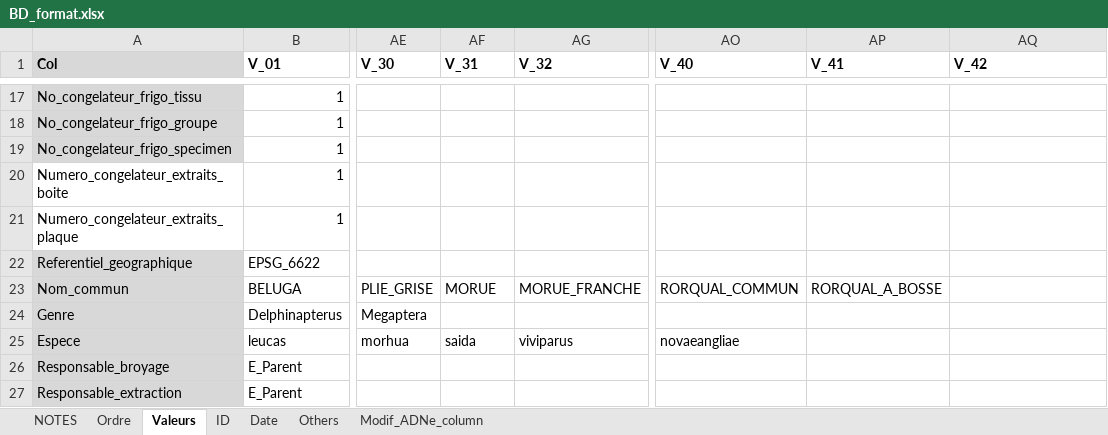
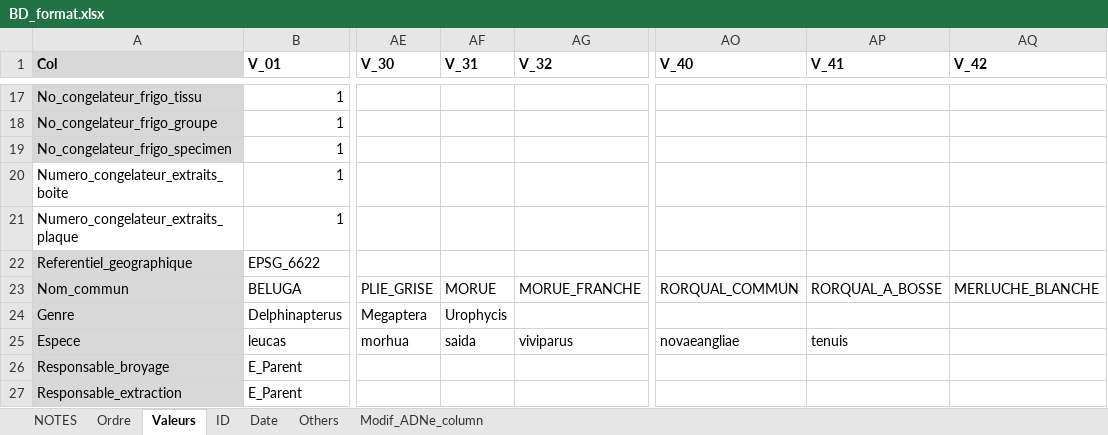
Before and after one commit to GenomicsMLI-DFO/BD-LabGeno-IML_gestion, an Excel workbook: inst/BD_format.xlsx, sheet Valeurs, drawn as a sheet; only a part is shown, gaps mark what is left out; values as stored, in another font and other column widths than the file's, no borders; the diff names each change by its address in the sheet, - before the commit and + after, or states it on an @@ line.

Commit message:
Add value : Merluche

```diff
--- a/inst/BD_format.xlsx (sheet Valeurs)
+++ b/inst/BD_format.xlsx (sheet Valeurs)
-AQ23 (V_42): (empty)
+AQ23 (V_42): MERLUCHE_BLANCHE
-AF24 (V_31): (empty)
+AF24 (V_31): Urophycis
-AP25 (V_41): (empty)
+AP25 (V_41): tenuis
```
Also changed, not shown: 1 other file.
